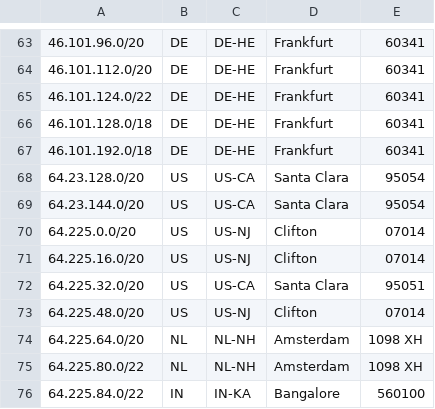
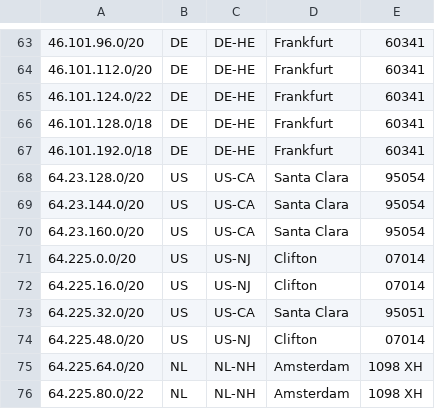
Before and after one commit to femueller/cloud-ip-ranges, a CSV file: digitalocean.csv, drawn as a sheet; only a part is shown, gaps mark what is left out; the shorter side is filled out with more unchanged rows.

Commit message:
Commit: 2024-01-08-20:30:15

```diff
--- a/digitalocean.csv
+++ b/digitalocean.csv
@@ -69,2 +69,3 @@
 64.23.144.0/20,US,US-CA,Santa Clara,95054
+64.23.160.0/20,US,US-CA,Santa Clara,95054
 64.225.0.0/20,US,US-NJ,Clifton,07014
```
